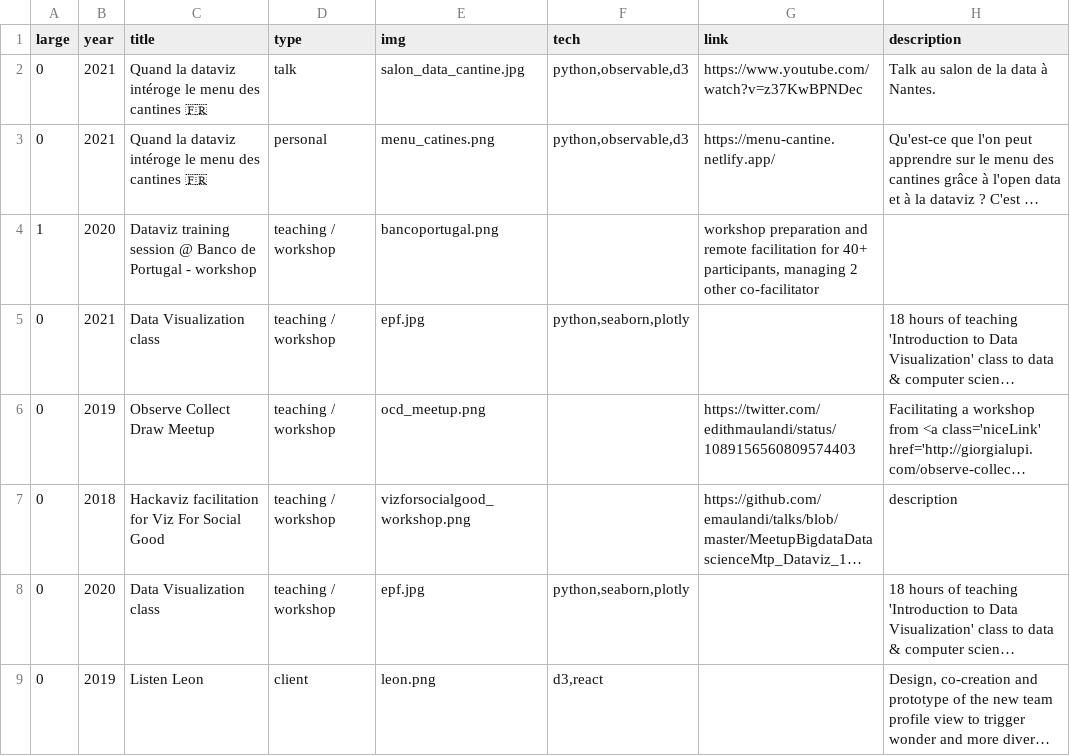
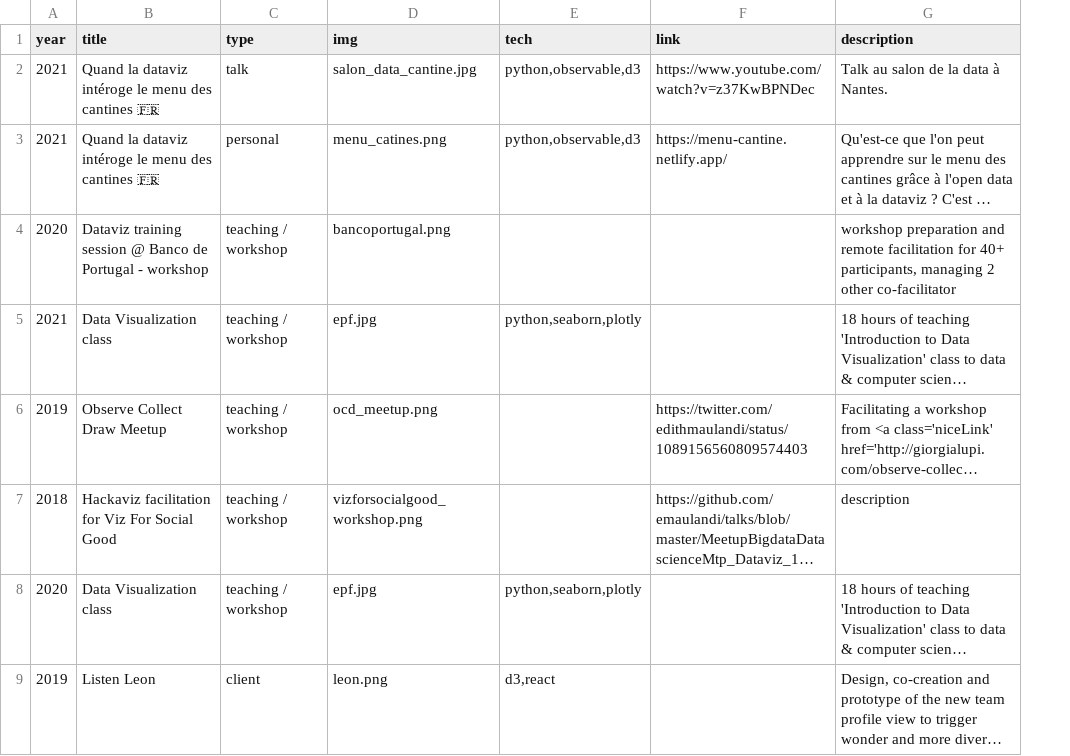
Before and after one commit to emaulandi/portfolio, a CSV file: src/data/projects.csv, drawn as a sheet; only a part is shown; long unchanged cells end in …; removed rows and columns are numbered as before the commit, all else as after; the diff names each change by its address in the sheet, - before the commit and + after, or states it on an @@ line.

Commit message:
Remove large attribute

```diff
--- a/src/data/projects.csv
+++ b/src/data/projects.csv
-column A (large), rows 2-9: 0 | 0 | 1 | 0 | 0 | 0 | 0 | 0
-F4 (link): workshop preparation and remote facilitation for 40+ participants, managing 2 other co-facilitator
+F4 (link): (empty)
-G4 (description): (empty)
+G4 (description): workshop preparation and remote facilitation for 40+ participants, managing 2 other co-facilitator
```
Also changed, not shown: 1 other file.
